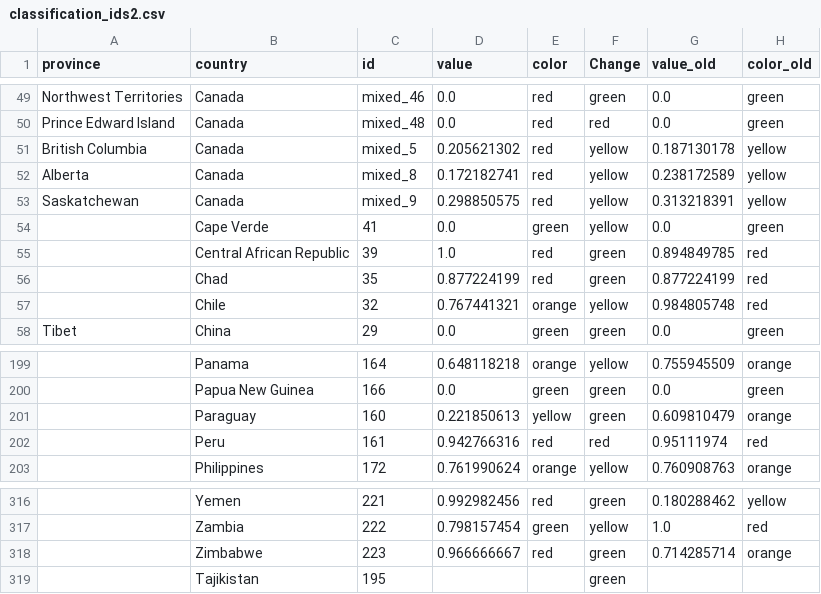
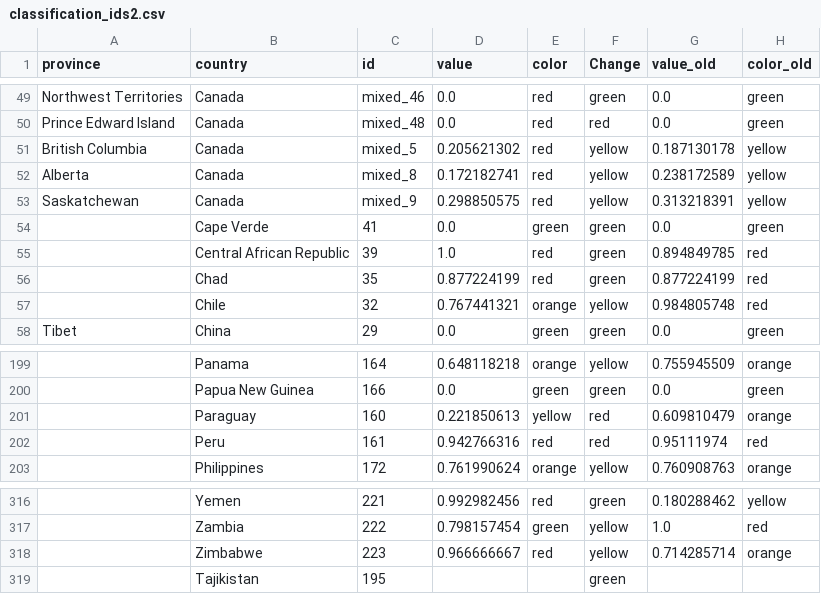
Before and after one commit to obuchel/COVID-19_map, a CSV file: classification_ids2.csv, drawn as a sheet; only a part is shown, gaps mark what is left out; the diff names each change by its address in the sheet, - before the commit and + after, or states it on an @@ line.

```diff
--- a/classification_ids2.csv
+++ b/classification_ids2.csv
-F54 (Change): yellow
+F54 (Change): green
-F201 (Change): green
+F201 (Change): red
-F318 (Change): green
+F318 (Change): yellow
```
